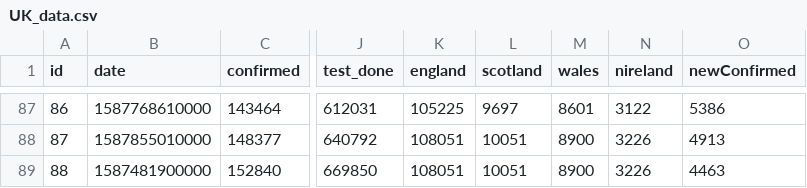
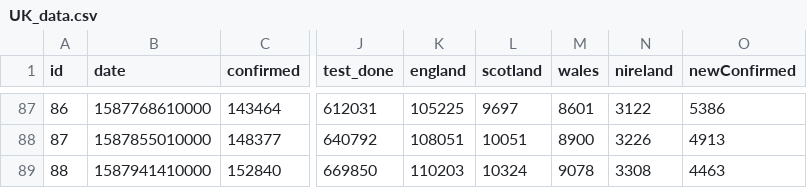
Before and after one commit to raynium/Covid19predict, a CSV file: data/UK_data.csv, drawn as a sheet; only a part is shown, gaps mark what is left out; the diff names each change by its address in the sheet, - before the commit and + after, or states it on an @@ line.

```diff
--- a/data/UK_data.csv
+++ b/data/UK_data.csv
-B89 (date): 1587481900000
+B89 (date): 1587941410000
-K89 (england): 108051
+K89 (england): 110203
-L89 (scotland): 10051
+L89 (scotland): 10324
-M89 (wales): 8900
+M89 (wales): 9078
-N89 (nireland): 3226
+N89 (nireland): 3308
```
Also changed, not shown: data/EU_confirmed.csv, 2 other files.
